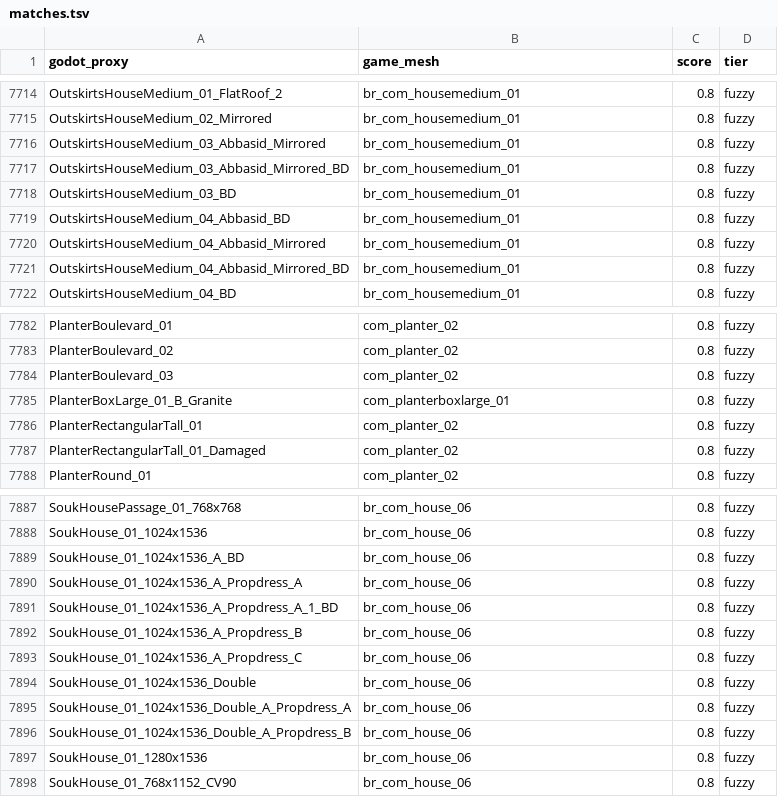
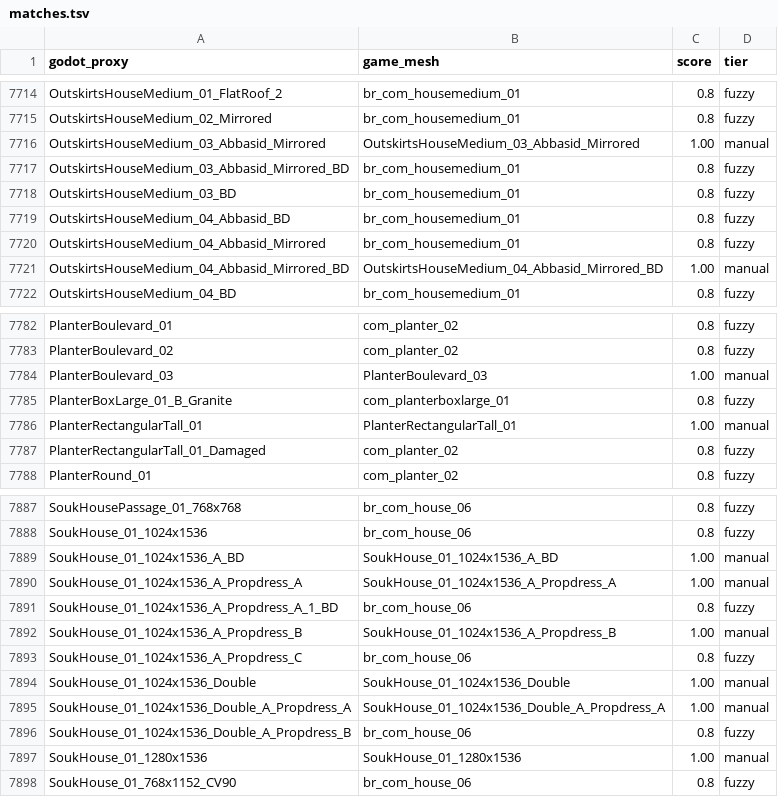
Before and after one commit to TabbedScamper/BF6_Model_Viewer, a TSV file: data/matches.tsv, drawn as a sheet; only a part is shown, gaps mark what is left out; the diff covers the shown part only.

Commit message:
Deliver prefab-assembled models for 40 composite Abbasid objects
Community report (Siege of Cairo): souk houses, wreck tanks, prop-dressed
vehicles, the palace, planters and posters were composite prefabs that
single-mesh matching could never represent - they shipped the wrong mesh or
nothing at all. These proxies are now pinned to proxy-named assembled models
(tier=manual) and the plugin manifest marks them nofit so the editor places
them exactly as the game builds them.

```diff
--- a/data/matches.tsv
+++ b/data/matches.tsv
@@ -7715,3 +7715,3 @@ OutskirtsHouseMedium_01_FlatRoof_2	br_com_housemedium_01	0.8	fuzzy
 OutskirtsHouseMedium_02_Mirrored	br_com_housemedium_01	0.8	fuzzy
-OutskirtsHouseMedium_03_Abbasid_Mirrored	br_com_housemedium_01	0.8	fuzzy
+OutskirtsHouseMedium_03_Abbasid_Mirrored	OutskirtsHouseMedium_03_Abbasid_Mirrored	1.00	manual
 OutskirtsHouseMedium_03_Abbasid_Mirrored_BD	br_com_housemedium_01	0.8	fuzzy
@@ -7720,3 +7720,3 @@ OutskirtsHouseMedium_04_Abbasid_BD	br_com_housemedium_01	0.8	fuzzy
 OutskirtsHouseMedium_04_Abbasid_Mirrored	br_com_housemedium_01	0.8	fuzzy
-OutskirtsHouseMedium_04_Abbasid_Mirrored_BD	br_com_housemedium_01	0.8	fuzzy
+OutskirtsHouseMedium_04_Abbasid_Mirrored_BD	OutskirtsHouseMedium_04_Abbasid_Mirrored_BD	1.00	manual
 OutskirtsHouseMedium_04_BD	br_com_housemedium_01	0.8	fuzzy
@@ -7783,5 +7783,5 @@ PlanterBoulevard_01	com_planter_02	0.8	fuzzy
 PlanterBoulevard_02	com_planter_02	0.8	fuzzy
-PlanterBoulevard_03	com_planter_02	0.8	fuzzy
+PlanterBoulevard_03	PlanterBoulevard_03	1.00	manual
 PlanterBoxLarge_01_B_Granite	com_planterboxlarge_01	0.8	fuzzy
-PlanterRectangularTall_01	com_planter_02	0.8	fuzzy
+PlanterRectangularTall_01	PlanterRectangularTall_01	1.00	manual
 PlanterRectangularTall_01_Damaged	com_planter_02	0.8	fuzzy
@@ -7888,11 +7888,11 @@ SoukHousePassage_01_768x768	br_com_house_06	0.8	fuzzy
 SoukHouse_01_1024x1536	br_com_house_06	0.8	fuzzy
-SoukHouse_01_1024x1536_A_BD	br_com_house_06	0.8	fuzzy
-SoukHouse_01_1024x1536_A_Propdress_A	br_com_house_06	0.8	fuzzy
+SoukHouse_01_1024x1536_A_BD	SoukHouse_01_1024x1536_A_BD	1.00	manual
+SoukHouse_01_1024x1536_A_Propdress_A	SoukHouse_01_1024x1536_A_Propdress_A	1.00	manual
 SoukHouse_01_1024x1536_A_Propdress_A_1_BD	br_com_house_06	0.8	fuzzy
-SoukHouse_01_1024x1536_A_Propdress_B	br_com_house_06	0.8	fuzzy
+SoukHouse_01_1024x1536_A_Propdress_B	SoukHouse_01_1024x1536_A_Propdress_B	1.00	manual
 SoukHouse_01_1024x1536_A_Propdress_C	br_com_house_06	0.8	fuzzy
-SoukHouse_01_1024x1536_Double	br_com_house_06	0.8	fuzzy
-SoukHouse_01_1024x1536_Double_A_Propdress_A	br_com_house_06	0.8	fuzzy
+SoukHouse_01_1024x1536_Double	SoukHouse_01_1024x1536_Double	1.00	manual
+SoukHouse_01_1024x1536_Double_A_Propdress_A	SoukHouse_01_1024x1536_Double_A_Propdress_A	1.00	manual
 SoukHouse_01_1024x1536_Double_A_Propdress_B	br_com_house_06	0.8	fuzzy
-SoukHouse_01_1280x1536	br_com_house_06	0.8	fuzzy
+SoukHouse_01_1280x1536	SoukHouse_01_1280x1536	1.00	manual
 SoukHouse_01_768x1152_CV90	br_com_house_06	0.8	fuzzy
```
Also changed, not shown: 90 edited cells elsewhere in this file, 2 other files.
